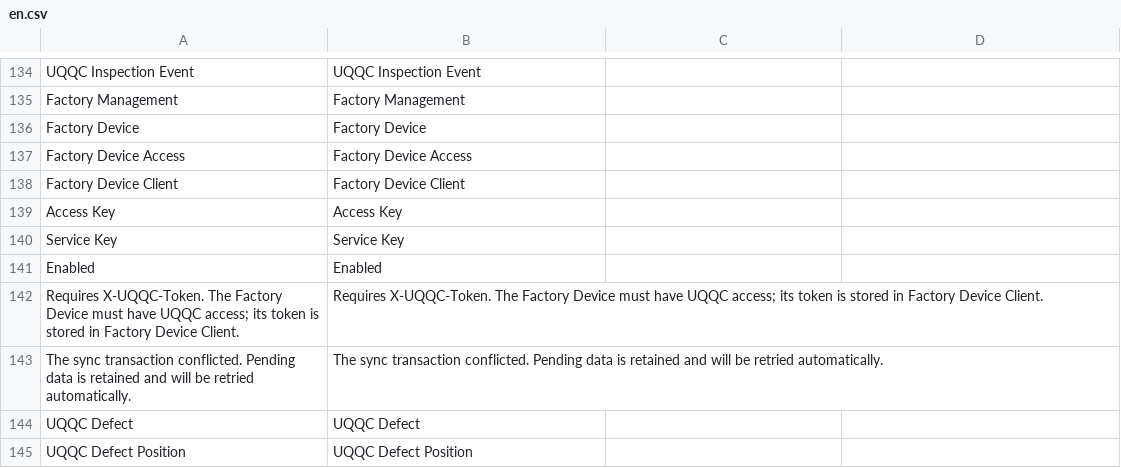
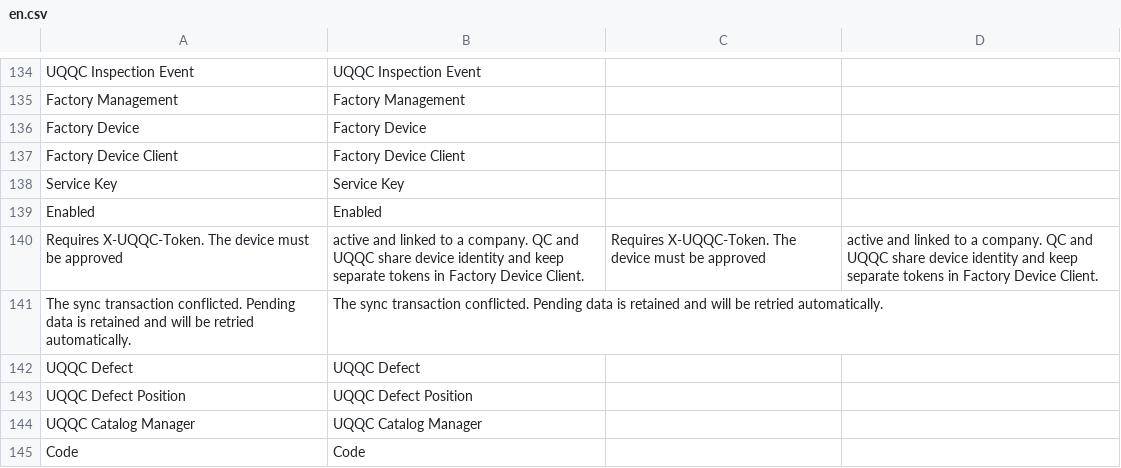
Before and after one commit to uzumaki2204/factory-management-frappe, a CSV file: factory_management/translations/en.csv, drawn as a sheet; only a part is shown, gaps mark what is left out; the shorter side is filled out with more unchanged rows.

```diff
--- a/factory_management/translations/en.csv
+++ b/factory_management/translations/en.csv
@@ -136,8 +136,6 @@ Factory Management,Factory Management
 Factory Device,Factory Device
-Factory Device Access,Factory Device Access
 Factory Device Client,Factory Device Client
-Access Key,Access Key
 Service Key,Service Key
 Enabled,Enabled
-Requires X-UQQC-Token. The Factory Device must have UQQC access; its token is stored in Factory Device Client.,Requires X-UQQC-Token. The Factory Device must have UQQC access; its token is stored in Factory Device Client.
+Requires X-UQQC-Token. The device must be approved, active and linked to a company. QC and UQQC share device identity and keep separate tokens in Factory Device Client.,Requires X-UQQC-Token. The device must be approved, active and linked to a company. QC and UQQC share device identity and keep separate tokens in Factory Device Client.
 The sync transaction conflicted. Pending data is retained and will be retried automatically.,The sync transaction conflicted. Pending data is retained and will be retried automatically.
```
Also changed, not shown: factory_management/translations/vi.csv, 18 other files.
